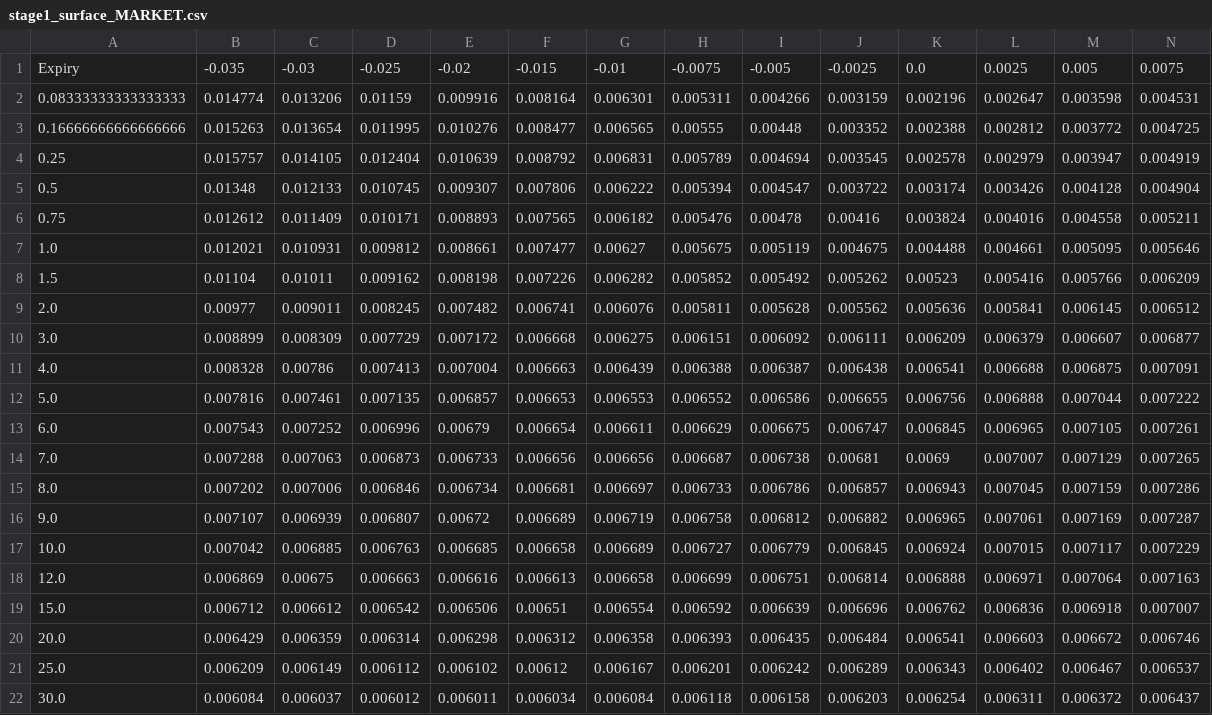
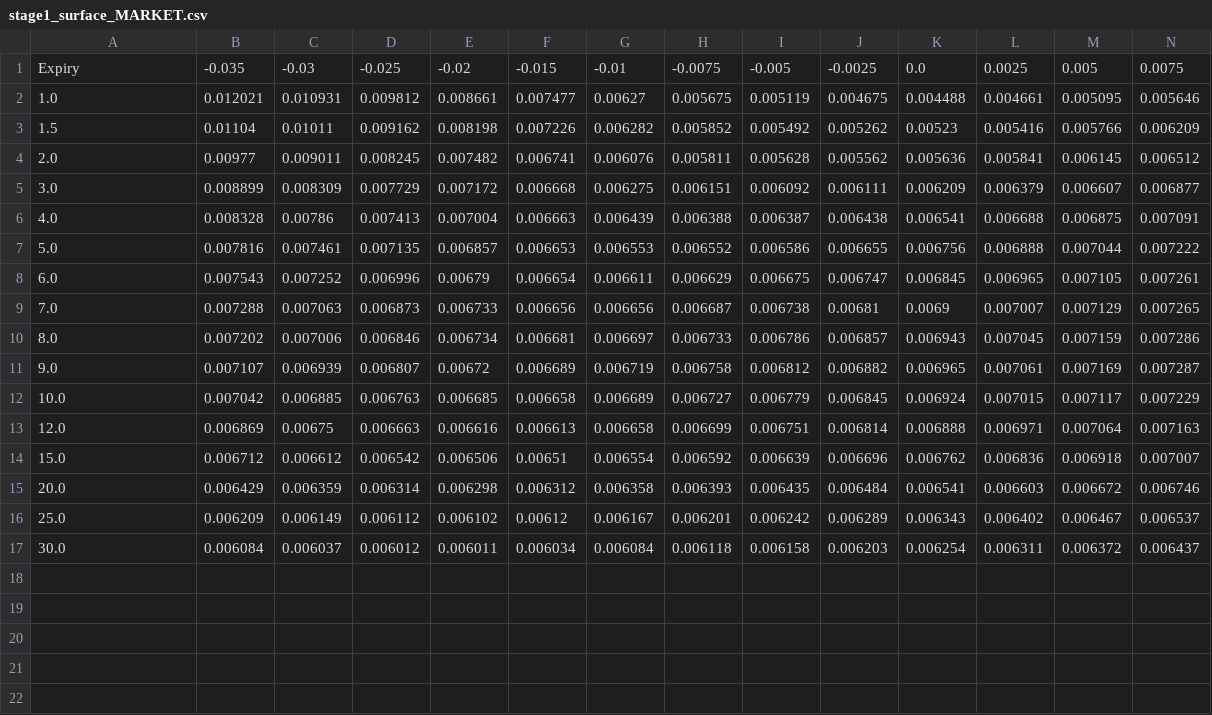
Before and after one commit to robertolucarini/_wip, a CSV file: results/stage1_surface_MARKET.csv, drawn as a sheet; only a part is shown; rows hold the shown columns only; the diff names each change by its address in the sheet, - before the commit and + after, or states it on an @@ line.

Commit message:
Final Cali Results

```diff
--- a/results/stage1_surface_MARKET.csv
+++ b/results/stage1_surface_MARKET.csv
-row 2: 0.08333333333333333 | 0.014774 | 0.013206 | 0.01159 | 0.009916 | 0.008164 | 0.006301 | 0.005311 | 0.004266 | 0.003159 | 0.002196 | 0.002647 | 0.003598 | 0.004531
-row 3: 0.16666666666666666 | 0.015263 | 0.013654 | 0.011995 | 0.010276 | 0.008477 | 0.006565 | 0.00555 | 0.00448 | 0.003352 | 0.002388 | 0.002812 | 0.003772 | 0.004725
-row 4: 0.25 | 0.015757 | 0.014105 | 0.012404 | 0.010639 | 0.008792 | 0.006831 | 0.005789 | 0.004694 | 0.003545 | 0.002578 | 0.002979 | 0.003947 | 0.004919
-row 5: 0.5 | 0.01348 | 0.012133 | 0.010745 | 0.009307 | 0.007806 | 0.006222 | 0.005394 | 0.004547 | 0.003722 | 0.003174 | 0.003426 | 0.004128 | 0.004904
-row 6: 0.75 | 0.012612 | 0.011409 | 0.010171 | 0.008893 | 0.007565 | 0.006182 | 0.005476 | 0.00478 | 0.00416 | 0.003824 | 0.004016 | 0.004558 | 0.005211
```
Also changed, not shown: results/stage2_correlation_H_0.050.csv, 20 other files.
